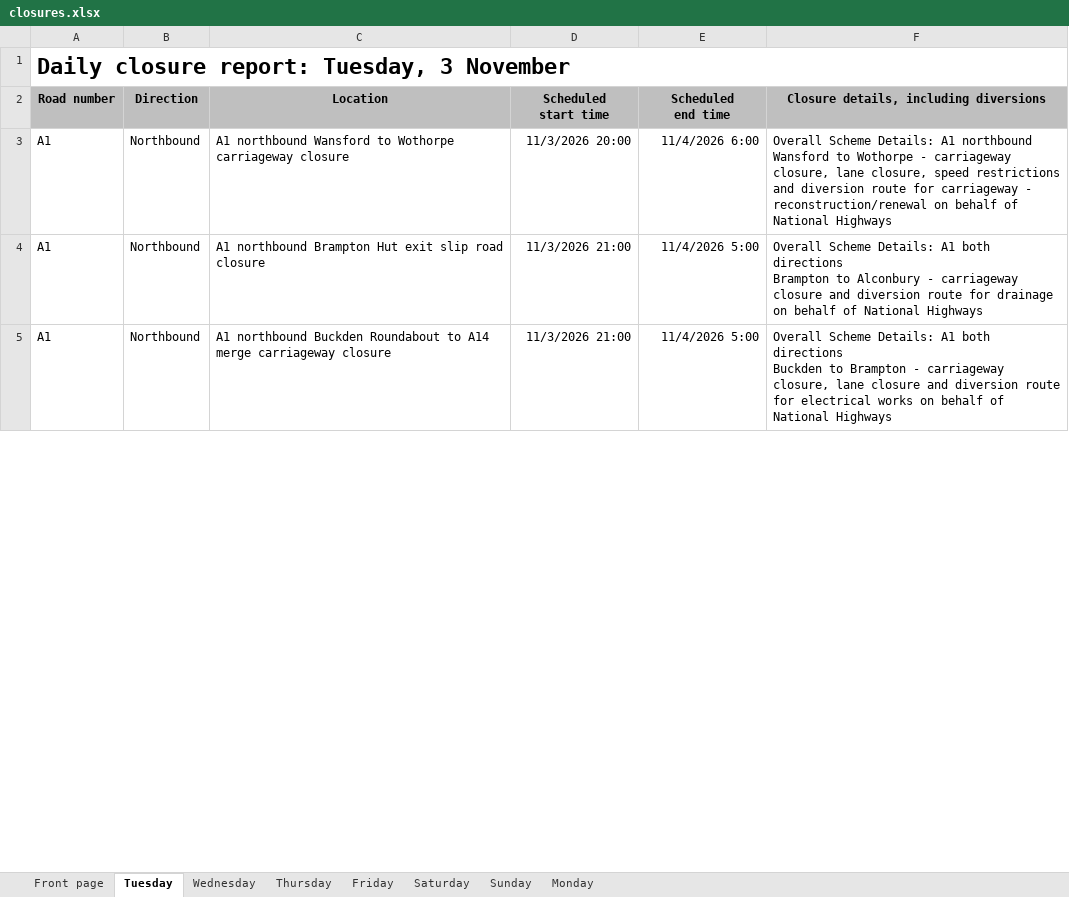
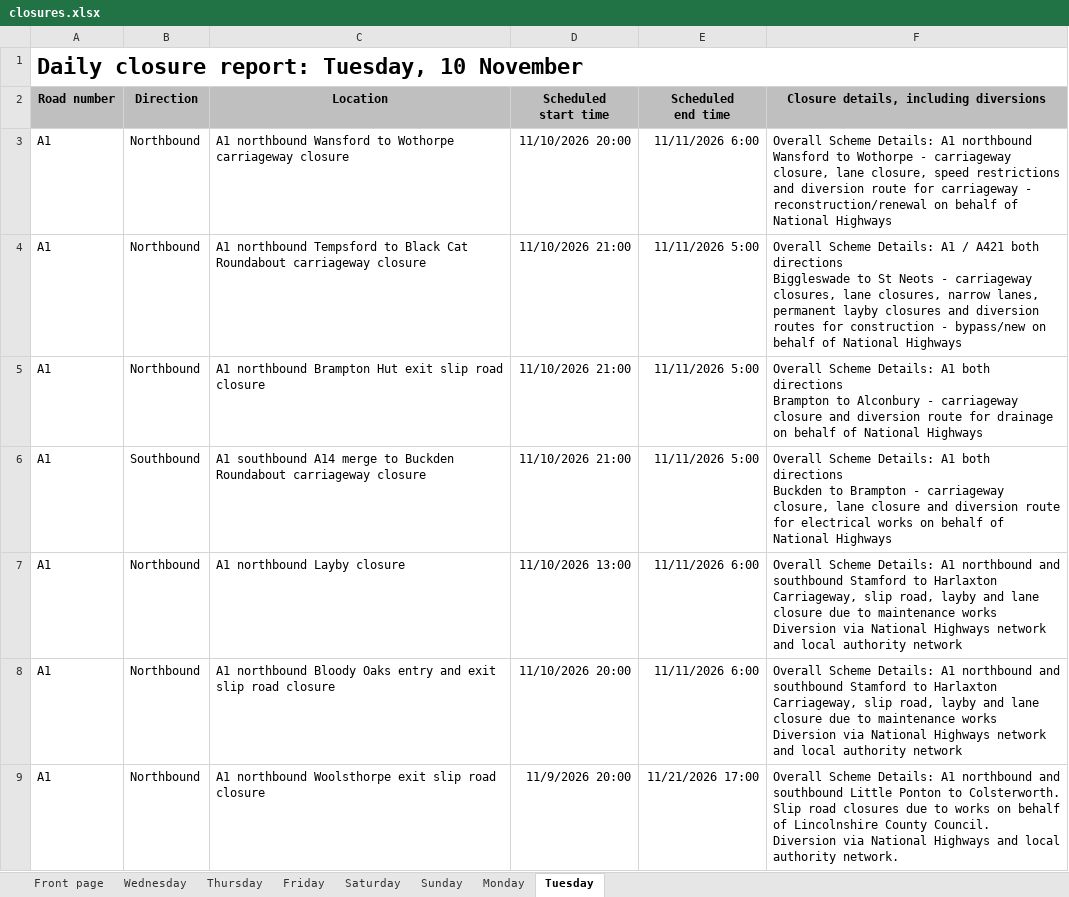
Before and after one commit to mnmred/uk-route-checker, an Excel workbook: closures.xlsx, sheet Tuesday, drawn as a sheet; only a part is shown; values as stored, in another font and other column widths than the file's, no borders; charts and pictures and conditional formats not drawn; addresses are those after the commit; ↵ is a line break in a cell; the diff covers the shown part only; the diff names each change by its address in the sheet, - before the commit and + after, or states it on an @@ line.

```diff
--- a/closures.xlsx (sheet Tuesday)
+++ b/closures.xlsx (sheet Tuesday)
@@ sheet tab order changed: Front page | Wednesday | Thursday | Friday | Saturday | Sunday | Monday | Tuesday @@
-A1 (Road number): Daily closure report: Tuesday, 3 November
+A1 (Road number): Daily closure report: Tuesday, 10 November
-D3 (Scheduled start time): 11/3/2026 20:00
+D3 (Scheduled start time): 11/10/2026 20:00
-E3 (Scheduled end time): 11/4/2026 6:00
+E3 (Scheduled end time): 11/11/2026 6:00
+row 4: A1 | Northbound | A1 northbound Tempsford to Black Cat Roundabout carriageway closure | 11/10/2026 21:00 | 11/11/2026 5:00 | Overall Scheme Details: A1 / A421 both directions ↵ Biggleswade to St Neots - carriageway closures, lane closures, narrow lanes, permanent layby closures and diversion routes for construction - bypass/new on behalf of National Highways
-D5:D6 (Scheduled start time): 11/3/2026 21:00
+D5:D6 (Scheduled start time): 11/10/2026 21:00
-E5:E6 (Scheduled end time): 11/4/2026 5:00
+E5:E6 (Scheduled end time): 11/11/2026 5:00
-B6 (Direction): Northbound
+B6 (Direction): Southbound
-C6 (Location): A1 northbound Buckden Roundabout to A14 merge carriageway closure
+C6 (Location): A1 southbound A14 merge to Buckden Roundabout carriageway closure
+row 7: A1 | Northbound | A1 northbound Layby closure | 11/10/2026 13:00 | 11/11/2026 6:00 | Overall Scheme Details: A1 northbound and southbound Stamford to Harlaxton ↵ Carriageway, slip road, layby and lane closure due to maintenance works ↵ Diversion via National Highways network and local authority network
+row 8: A1 | Northbound | A1 northbound Bloody Oaks entry and exit slip road closure | 11/10/2026 20:00 | 11/11/2026 6:00 | Overall Scheme Details: A1 northbound and southbound Stamford to Harlaxton ↵ Carriageway, slip road, layby and lane closure due to maintenance works ↵ Diversion via National Highways network and local authority network
+row 9: A1 | Northbound | A1 northbound Woolsthorpe exit slip road closure | 11/9/2026 20:00 | 11/21/2026 17:00 | Overall Scheme Details: A1 northbound and southbound Little Ponton to Colsterworth. ↵ Slip road closures due to works on behalf of Lincolnshire County Council. ↵ Diversion via National Highways and local authority network.
```
Also changed, not shown: 89 added rows, 62 removed rows and 486 edited cells elsewhere in this sheet, sheet Wednesday, sheet Thursday, sheet Friday, sheet Monday, sheet Front page, sheet Sunday, 1 more sheet, formulas that keep their value, charts or pictures.
